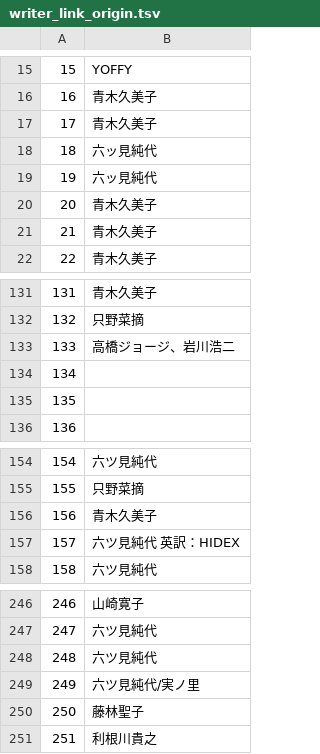
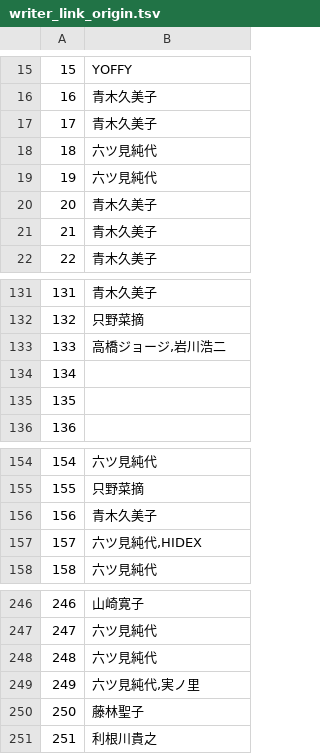
Before and after one commit to speedmod/precurev, a TSV file: db/writer_link_origin.tsv, drawn as a sheet; only a part is shown, gaps mark what is left out.

```diff
--- a/db/writer_link_origin.tsv
+++ b/db/writer_link_origin.tsv
@@ -17,4 +17,4 @@
 17	青木久美子
-18	六ッ見純代
-19	六ッ見純代
+18	六ツ見純代
+19	六ツ見純代
 20	青木久美子
@@ -132,3 +132,3 @@
 132	只野菜摘
-133	高橋ジョージ、岩川浩二
+133	高橋ジョージ,岩川浩二
 134
@@ -156,3 +156,3 @@
 156	青木久美子
-157	六ツ見純代　英訳：HIDEX
+157	六ツ見純代,HIDEX
 158	六ツ見純代
@@ -248,3 +248,3 @@
 248	六ツ見純代
-249	六ツ見純代/実ノ里
+249	六ツ見純代,実ノ里
 250	藤林聖子
```
Also changed, not shown: db/composer_link_origin.tsv, db/title_regexs.tsv, 17 other files.
